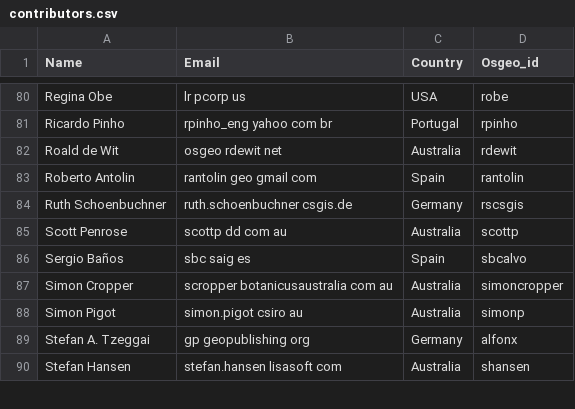
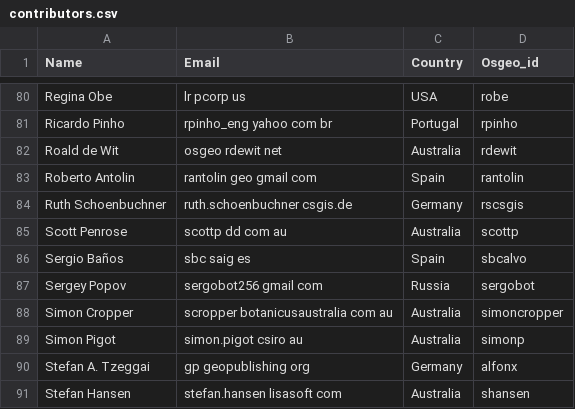
Before and after one commit to OSGeo/OSGeoLive-doc, a CSV file: contributors.csv, drawn as a sheet; only a part is shown, gaps mark what is left out; the diff names each change by its address in the sheet, - before the commit and + after, or states it on an @@ line.

Commit message:
Added sergobot to the contributors list
git-svn-id: http://svn.osgeo.org/osgeo/livedvd/gisvm/trunk/doc@12127 7da46fd8-bd2a-0410-a152-cf9810cf5b10

```diff
--- a/contributors.csv
+++ b/contributors.csv
+row 87: Sergey Popov | sergobot256 gmail com | Russia | sergobot
```
